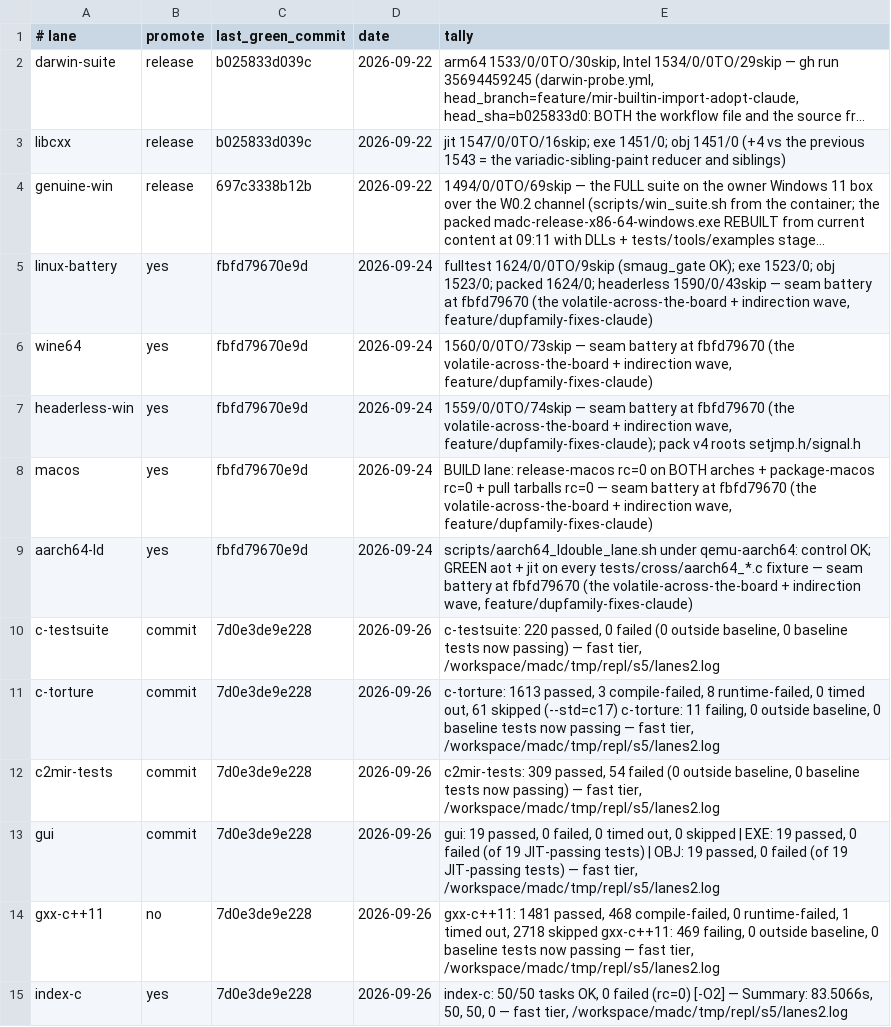
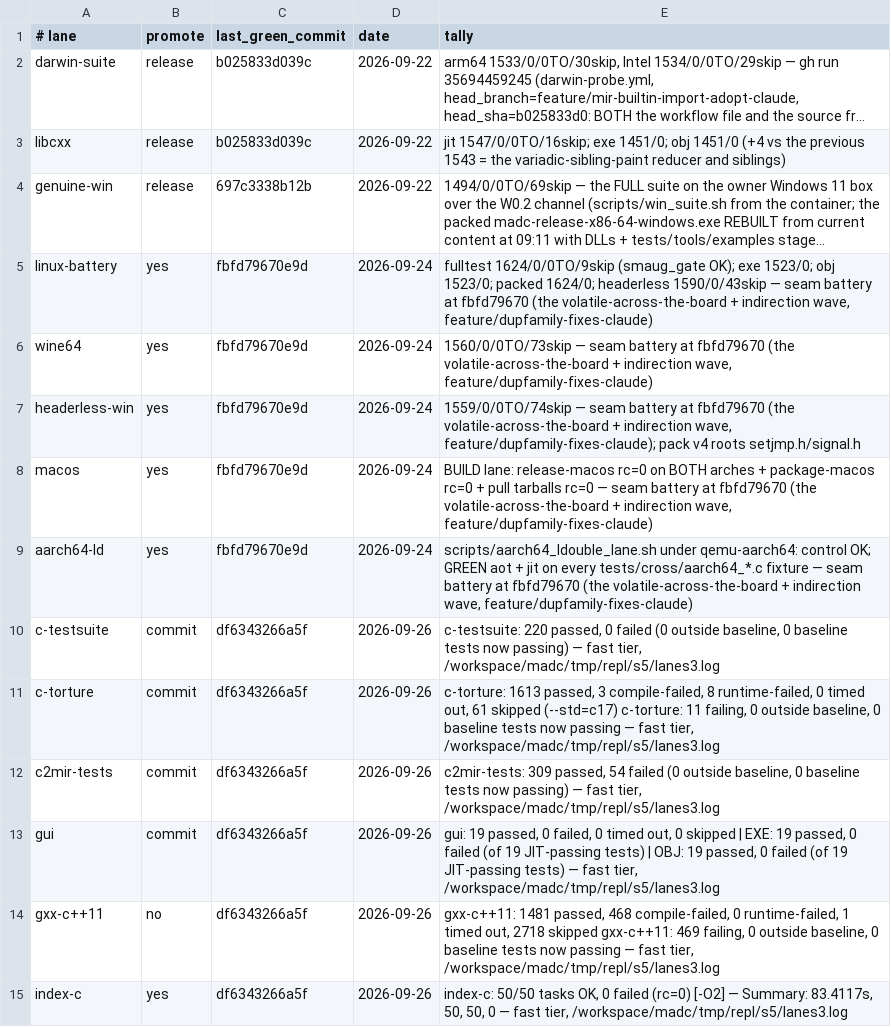
Before and after one commit to derekbsnider/madc, a TSV file: docs/lane-status.tsv, drawn as a sheet; long unchanged cells end in ….

```diff
--- a/docs/lane-status.tsv
+++ b/docs/lane-status.tsv
@@ -9,7 +9,7 @@ macos	yes	fbfd79670e9d	2026-09-24	BUILD lane: release-macos rc=0 on BOTH arches
 aarch64-ld	yes	fbfd79670e9d	2026-09-24	scripts/aarch64_ldouble_lane.sh under qemu-aarch64: control OK; GREEN aot + jit on every tests/cross/aarch64_*.c fixture — seam battery at fbfd79670 (the volatile-across-the-board + indirection wave, feature/dupfamily-fixes-claude)
-c-testsuite	commit	7d0e3de9e228	2026-09-26	c-testsuite: 220 passed, 0 failed (0 outside baseline, 0 baseline tests now passing) — fast tier, /workspace/madc/tmp/repl/s5/lanes2.log
-c-torture	commit	7d0e3de9e228	2026-09-26	c-torture: 1613 passed, 3 compile-failed, 8 runtime-failed, 0 timed out, 61 skipped (--std=c17) c-torture: 11 failing, 0 outside baseline, 0 baseline tests now passing — fast tier, /workspace/madc/tmp/repl/s5/lanes2.log
-c2mir-tests	commit	7d0e3de9e228	2026-09-26	c2mir-tests: 309 passed, 54 failed (0 outside baseline, 0 baseline tests now passing) — fast tier, /workspace/madc/tmp/repl/s5/lanes2.log
-gui	commit	7d0e3de9e228	2026-09-26	gui: 19 passed, 0 failed, 0 timed out, 0 skipped | EXE: 19 passed, 0 failed (of 19 JIT-passing tests) | OBJ: 19 passed, 0 failed (of 19 JIT-passing tests) — fast tier, /workspace/madc/tmp/repl/s5/lanes2.log
-gxx-c++11	no	7d0e3de9e228	2026-09-26	gxx-c++11: 1481 passed, 468 compile-failed, 0 runtime-failed, 1 timed out, 2718 skipped gxx-c++11: 469 failing, 0 outside baseline, 0 baseline tests now passing — fast tier, /workspace/madc/tmp/repl/s5/lanes2.log
-index-c	yes	7d0e3de9e228	2026-09-26	index-c: 50/50 tasks OK, 0 failed (rc=0) [-O2] — Summary: 83.5066s, 50, 50, 0 — fast tier, /workspace/madc/tmp/repl/s5/lanes2.log
+c-testsuite	commit	df6343266a5f	2026-09-26	c-testsuite: 220 passed, 0 failed (0 outside baseline, 0 baseline tests now passing) — fast tier, /workspace/madc/tmp/repl/s5/lanes3.log
+c-torture	commit	df6343266a5f	2026-09-26	c-torture: 1613 passed, 3 compile-failed, 8 runtime-failed, 0 timed out, 61 skipped (--std=c17) c-torture: 11 failing, 0 outside baseline, 0 baseline tests now passing — fast tier, /workspace/madc/tmp/repl/s5/lanes3.log
+c2mir-tests	commit	df6343266a5f	2026-09-26	c2mir-tests: 309 passed, 54 failed (0 outside baseline, 0 baseline tests now passing) — fast tier, /workspace/madc/tmp/repl/s5/lanes3.log
+gui	commit	df6343266a5f	2026-09-26	gui: 19 passed, 0 failed, 0 timed out, 0 skipped | EXE: 19 passed, 0 failed (of 19 JIT-passing tests) | OBJ: 19 passed, 0 failed (of 19 JIT-passing tests) — fast tier, /workspace/madc/tmp/repl/s5/lanes3.log
+gxx-c++11	no	df6343266a5f	2026-09-26	gxx-c++11: 1481 passed, 468 compile-failed, 0 runtime-failed, 1 timed out, 2718 skipped gxx-c++11: 469 failing, 0 outside baseline, 0 baseline tests now passing — fast tier, /workspace/madc/tmp/repl/s5/lanes3.log
+index-c	yes	df6343266a5f	2026-09-26	index-c: 50/50 tasks OK, 0 failed (rc=0) [-O2] — Summary: 83.4117s, 50, 50, 0 — fast tier, /workspace/madc/tmp/repl/s5/lanes3.log
```
